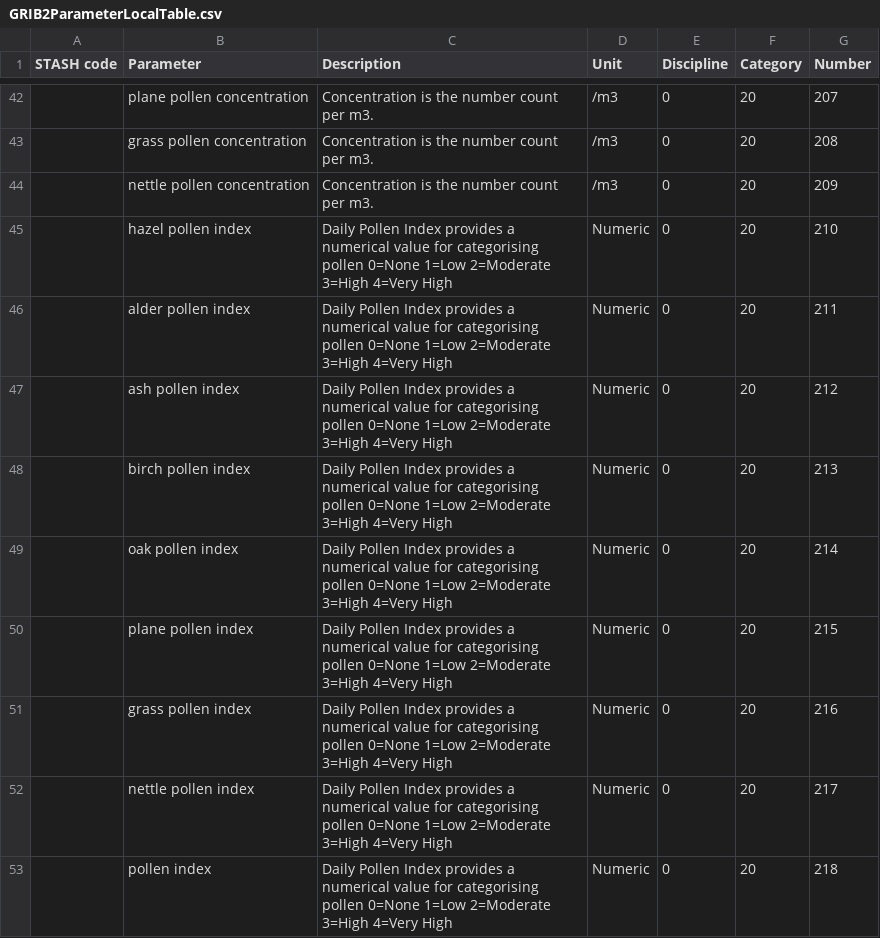
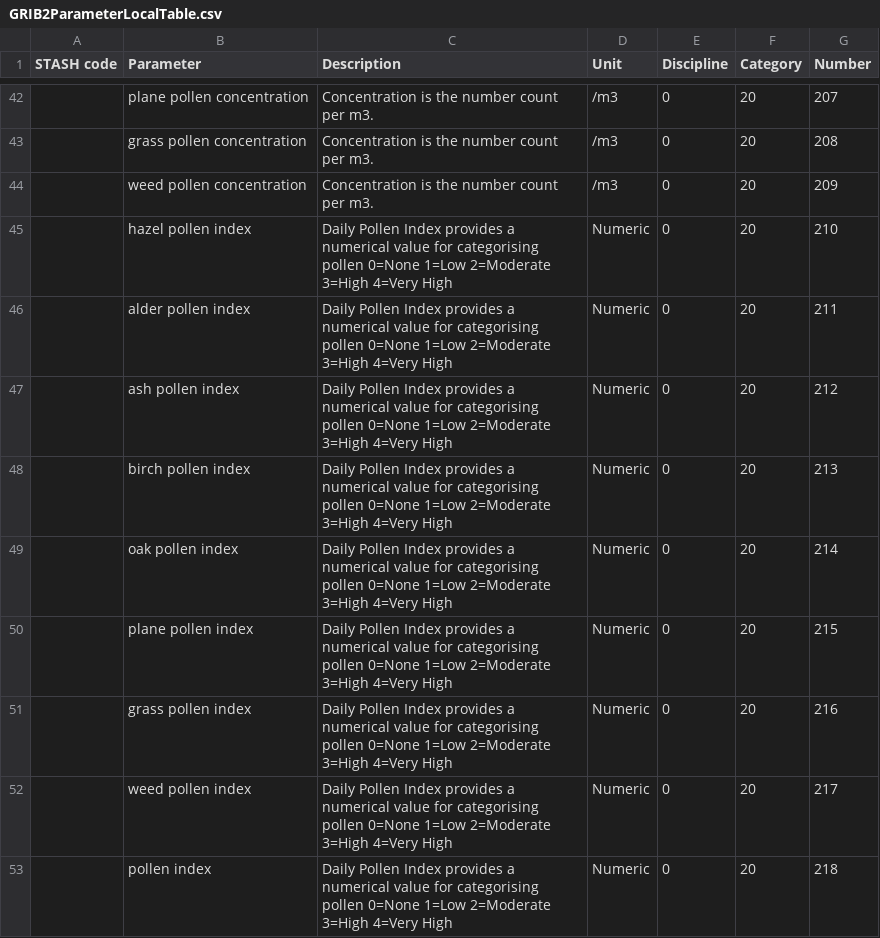
Before and after one commit to MetOffice/localTables-GRIB-BUFR, a CSV file: grib/grib2/GRIB2ParameterLocalTable.csv, drawn as a sheet; only a part is shown, gaps mark what is left out.

Commit message:
Update GRIB2ParameterLocalTable.csv (#119)

```diff
--- a/grib/grib2/GRIB2ParameterLocalTable.csv
+++ b/grib/grib2/GRIB2ParameterLocalTable.csv
@@ -43,3 +43,3 @@ STASH code,Parameter,Description,Unit,Discipline,Category,Number
 ,grass pollen concentration,Concentration is the number count per m3.,/m3,0,20,208
-,nettle pollen concentration,Concentration is the number count per m3.,/m3,0,20,209
+,weed pollen concentration,Concentration is the number count per m3.,/m3,0,20,209
 ,hazel pollen index,Daily Pollen Index provides a numerical value for categorising pollen 0=None 1=Low 2=Moderate 3=High 4=Very High,Numeric,0,20,210
@@ -51,3 +51,3 @@ STASH code,Parameter,Description,Unit,Discipline,Category,Number
 ,grass pollen index,Daily Pollen Index provides a numerical value for categorising pollen 0=None 1=Low 2=Moderate 3=High 4=Very High,Numeric,0,20,216
-,nettle pollen index,Daily Pollen Index provides a numerical value for categorising pollen 0=None 1=Low 2=Moderate 3=High 4=Very High,Numeric,0,20,217
+,weed pollen index,Daily Pollen Index provides a numerical value for categorising pollen 0=None 1=Low 2=Moderate 3=High 4=Very High,Numeric,0,20,217
 ,pollen index,Daily Pollen Index provides a numerical value for categorising pollen 0=None 1=Low 2=Moderate 3=High 4=Very High,Numeric,0,20,218
```
